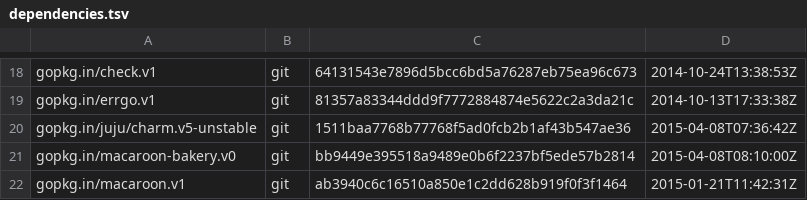
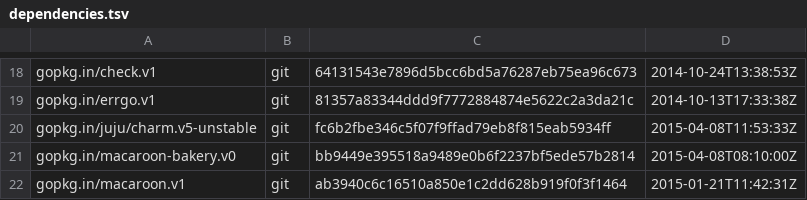
Before and after one commit to natefinch/npf, a TSV file: dependencies.tsv, drawn as a sheet; only a part is shown, gaps mark what is left out.

Commit message:
Update dependencies.

```diff
--- a/dependencies.tsv
+++ b/dependencies.tsv
@@ -19,3 +19,3 @@ gopkg.in/check.v1	git	64131543e7896d5bcc6bd5a76287eb75ea96c673	2014-10-24T13:38:
 gopkg.in/errgo.v1	git	81357a83344ddd9f7772884874e5622c2a3da21c	2014-10-13T17:33:38Z
-gopkg.in/juju/charm.v5-unstable	git	1511baa7768b77768f5ad0fcb2b1af43b547ae36	2015-04-08T07:36:42Z
+gopkg.in/juju/charm.v5-unstable	git	fc6b2fbe346c5f07f9ffad79eb8f815eab5934ff	2015-04-08T11:53:33Z
 gopkg.in/macaroon-bakery.v0	git	bb9449e395518a9489e0b6f2237bf5ede57b2814	2015-04-08T08:10:00Z
```
